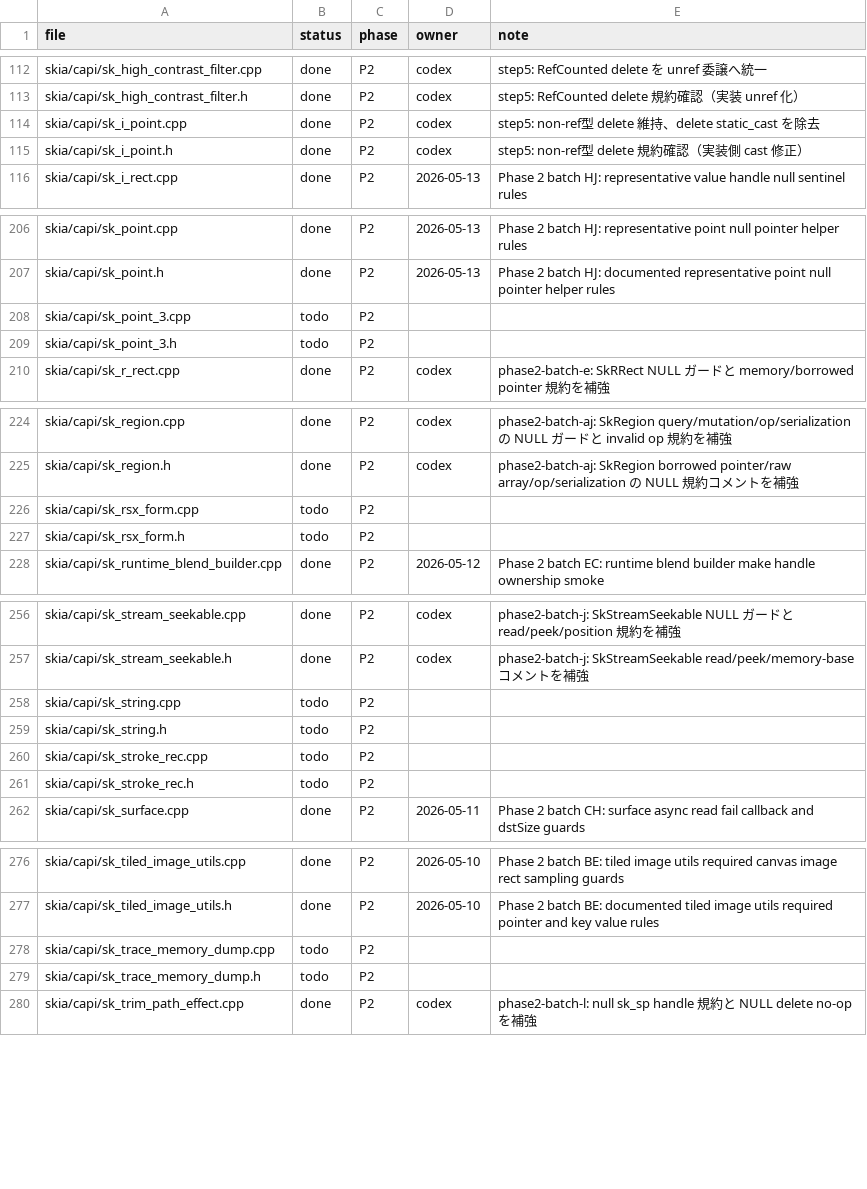
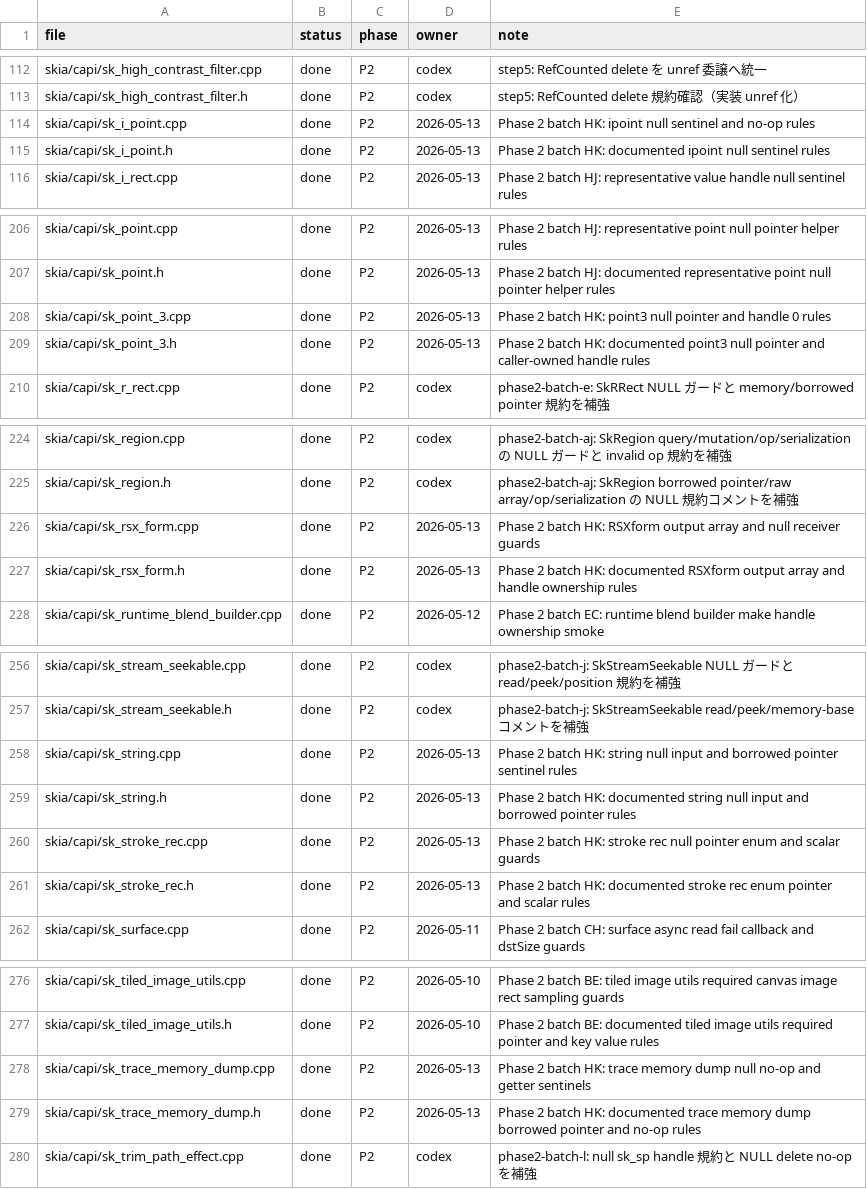
Before and after one commit to dolphilia/reskia, a CSV file: docs/plans/c-binding-remediation/checklists/capi-status.csv, drawn as a sheet; only a part is shown, gaps mark what is left out.

```diff
--- a/docs/plans/c-binding-remediation/checklists/capi-status.csv
+++ b/docs/plans/c-binding-remediation/checklists/capi-status.csv
@@ -113,4 +113,4 @@ skia/capi/sk_high_contrast_filter.cpp,done,P2,codex,step5: RefCounted delete を
 skia/capi/sk_high_contrast_filter.h,done,P2,codex,step5: RefCounted delete 規約確認（実装 unref 化）
-skia/capi/sk_i_point.cpp,done,P2,codex,step5: non-ref型 delete 維持、delete static_cast を除去
-skia/capi/sk_i_point.h,done,P2,codex,step5: non-ref型 delete 規約確認（実装側 cast 修正）
+skia/capi/sk_i_point.cpp,done,P2,2026-05-13,Phase 2 batch HK: ipoint null sentinel and no-op rules
+skia/capi/sk_i_point.h,done,P2,2026-05-13,Phase 2 batch HK: documented ipoint null sentinel rules
 skia/capi/sk_i_rect.cpp,done,P2,2026-05-13,Phase 2 batch HJ: representative value handle null sentinel rules
@@ -207,4 +207,4 @@ skia/capi/sk_point.cpp,done,P2,2026-05-13,Phase 2 batch HJ: representative point
 skia/capi/sk_point.h,done,P2,2026-05-13,Phase 2 batch HJ: documented representative point null pointer helper rules
-skia/capi/sk_point_3.cpp,todo,P2,,
-skia/capi/sk_point_3.h,todo,P2,,
+skia/capi/sk_point_3.cpp,done,P2,2026-05-13,Phase 2 batch HK: point3 null pointer and handle 0 rules
+skia/capi/sk_point_3.h,done,P2,2026-05-13,Phase 2 batch HK: documented point3 null pointer and caller-owned handle rules
 skia/capi/sk_r_rect.cpp,done,P2,codex,phase2-batch-e: SkRRect NULL ガードと memory/borrowed pointer 規約を補強
@@ -225,4 +225,4 @@ skia/capi/sk_region.cpp,done,P2,codex,phase2-batch-aj: SkRegion query/mutation/o
 skia/capi/sk_region.h,done,P2,codex,phase2-batch-aj: SkRegion borrowed pointer/raw array/op/serialization の NULL 規約コメントを補強
-skia/capi/sk_rsx_form.cpp,todo,P2,,
-skia/capi/sk_rsx_form.h,todo,P2,,
+skia/capi/sk_rsx_form.cpp,done,P2,2026-05-13,Phase 2 batch HK: RSXform output array and null receiver guards
+skia/capi/sk_rsx_form.h,done,P2,2026-05-13,Phase 2 batch HK: documented RSXform output array and handle ownership rules
 skia/capi/sk_runtime_blend_builder.cpp,done,P2,2026-05-12,Phase 2 batch EC: runtime blend builder make handle ownership smoke
@@ -257,6 +257,6 @@ skia/capi/sk_stream_seekable.cpp,done,P2,codex,phase2-batch-j: SkStreamSeekable
 skia/capi/sk_stream_seekable.h,done,P2,codex,phase2-batch-j: SkStreamSeekable read/peek/memory-base コメントを補強
-skia/capi/sk_string.cpp,todo,P2,,
-skia/capi/sk_string.h,todo,P2,,
-skia/capi/sk_stroke_rec.cpp,todo,P2,,
-skia/capi/sk_stroke_rec.h,todo,P2,,
+skia/capi/sk_string.cpp,done,P2,2026-05-13,Phase 2 batch HK: string null input and borrowed pointer sentinel rules
+skia/capi/sk_string.h,done,P2,2026-05-13,Phase 2 batch HK: documented string null input and borrowed pointer rules
+skia/capi/sk_stroke_rec.cpp,done,P2,2026-05-13,Phase 2 batch HK: stroke rec null pointer enum and scalar guards
+skia/capi/sk_stroke_rec.h,done,P2,2026-05-13,Phase 2 batch HK: documented stroke rec enum pointer and scalar rules
 skia/capi/sk_surface.cpp,done,P2,2026-05-11,Phase 2 batch CH: surface async read fail callback and dstSize guards
@@ -277,4 +277,4 @@ skia/capi/sk_tiled_image_utils.cpp,done,P2,2026-05-10,Phase 2 batch BE: tiled im
 skia/capi/sk_tiled_image_utils.h,done,P2,2026-05-10,Phase 2 batch BE: documented tiled image utils required pointer and key value rules
-skia/capi/sk_trace_memory_dump.cpp,todo,P2,,
-skia/capi/sk_trace_memory_dump.h,todo,P2,,
+skia/capi/sk_trace_memory_dump.cpp,done,P2,2026-05-13,Phase 2 batch HK: trace memory dump null no-op and getter sentinels
+skia/capi/sk_trace_memory_dump.h,done,P2,2026-05-13,Phase 2 batch HK: documented trace memory dump borrowed pointer and no-op rules
 skia/capi/sk_trim_path_effect.cpp,done,P2,codex,phase2-batch-l: null sk_sp handle 規約と NULL delete no-op を補強
```
Also changed, not shown: docs/plans/c-binding-remediation/checklists/capi-safety-detail-status.csv, 15 other files.
